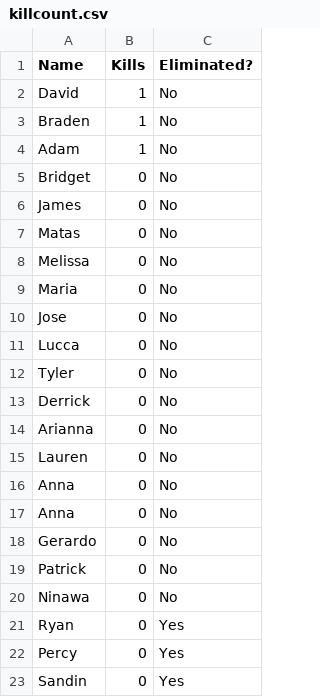
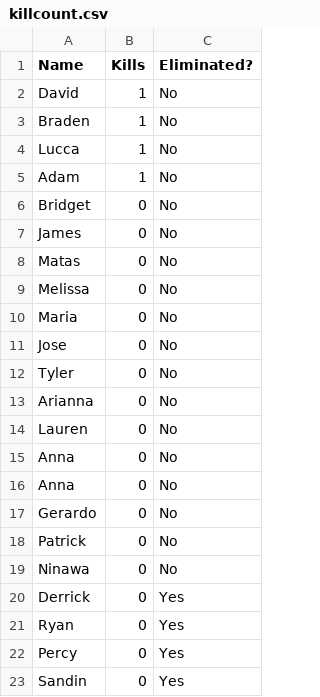
Before and after one commit to jcrayb/jcrayb, a CSV file: killcount.csv, drawn as a sheet.

Commit message:
killcount

```diff
--- a/killcount.csv
+++ b/killcount.csv
@@ -3,2 +3,3 @@ David,1,No
 Braden,1,No
+Lucca,1,No
 Adam,1,No
@@ -10,5 +11,3 @@ Maria,0,No
 Jose,0,No
-Lucca,0,No
 Tyler,0,No
-Derrick,0,No
 Arianna,0,No
@@ -20,2 +19,3 @@ Patrick,0,No
 Ninawa,0,No
+Derrick,0,Yes
 Ryan,0,Yes
```
Also changed, not shown: targets.csv, 1 other file.
